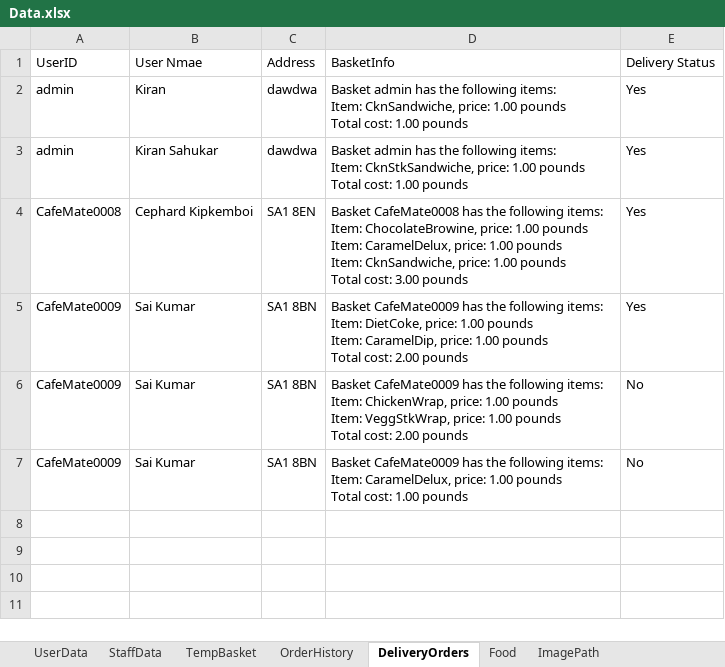
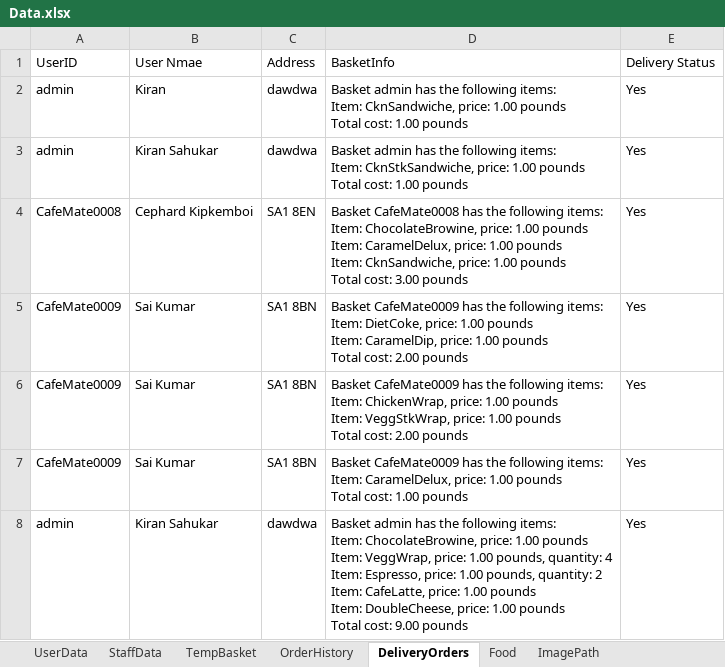
Before and after one commit to cephard/Video, an Excel workbook: cafe94/src/main/java/data/Data.xlsx, sheet DeliveryOrders, drawn as a sheet; values as stored, in another font and other column widths than the file's, no borders; ↵ is a line break in a cell; the diff names each change by its address in the sheet, - before the commit and + after, or states it on an @@ line.

```diff
--- a/cafe94/src/main/java/data/Data.xlsx (sheet DeliveryOrders)
+++ b/cafe94/src/main/java/data/Data.xlsx (sheet DeliveryOrders)
-E6:E7: No
+E6:E7: Yes
+row 8: admin | Kiran Sahukar | dawdwa | Basket admin has the following items: ↵ Item: ChocolateBrowine, price: 1.00 pounds ↵ Item: VeggWrap, price: 1.00 pounds, quantity: 4 ↵ Item: Espresso, price: 1.00 pounds, quantity: 2 ↵ Item: CafeLatte, price: 1.00 pounds ↵ Item: DoubleCheese, price: 1.00 pounds ↵ Total cost: 9.00 pounds | Yes
```
Also changed, not shown: sheet TempBasket, sheet UserData, sheet OrderHistory, 28 other files.
